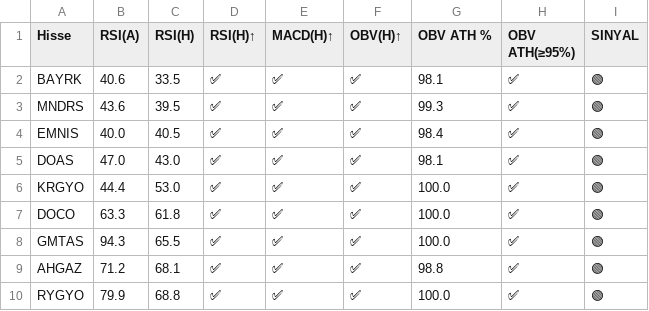
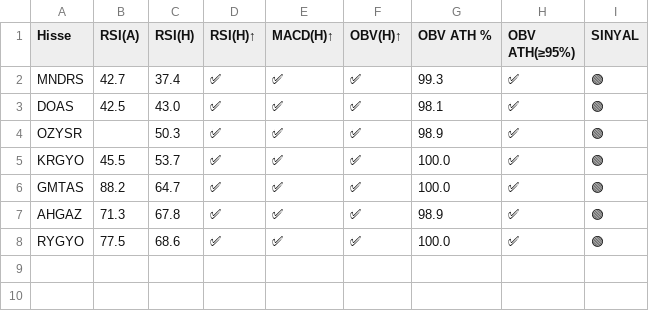
Before and after one commit to deryaozyuvali/Bist-tarama-otomasyon, a CSV file: results/gunluk/latest_xutum_sinyal_haftalik.csv, drawn as a sheet.

```diff
--- a/results/gunluk/latest_xutum_sinyal_haftalik.csv
+++ b/results/gunluk/latest_xutum_sinyal_haftalik.csv
@@ -1,10 +1,8 @@
 Hisse,RSI(A),RSI(H),RSI(H)↑,MACD(H)↑,OBV(H)↑,OBV ATH %,OBV ATH(≥95%),SINYAL
-BAYRK,40.6,33.5,✅,✅,✅,98.1,✅,🟢
-MNDRS,43.6,39.5,✅,✅,✅,99.3,✅,🟢
-EMNIS,40.0,40.5,✅,✅,✅,98.4,✅,🟢
-DOAS,47.0,43.0,✅,✅,✅,98.1,✅,🟢
-KRGYO,44.4,53.0,✅,✅,✅,100.0,✅,🟢
-DOCO,63.3,61.8,✅,✅,✅,100.0,✅,🟢
-GMTAS,94.3,65.5,✅,✅,✅,100.0,✅,🟢
-AHGAZ,71.2,68.1,✅,✅,✅,98.8,✅,🟢
-RYGYO,79.9,68.8,✅,✅,✅,100.0,✅,🟢
+MNDRS,42.7,37.4,✅,✅,✅,99.3,✅,🟢
+DOAS,42.5,43.0,✅,✅,✅,98.1,✅,🟢
+OZYSR,,50.3,✅,✅,✅,98.9,✅,🟢
+KRGYO,45.5,53.7,✅,✅,✅,100.0,✅,🟢
+GMTAS,88.2,64.7,✅,✅,✅,100.0,✅,🟢
+AHGAZ,71.3,67.8,✅,✅,✅,98.9,✅,🟢
+RYGYO,77.5,68.6,✅,✅,✅,100.0,✅,🟢
```
Also changed, not shown: results/gunluk/latest_xutum_tarama.csv, results/gunluk/latest_xutum_tarama_haftalik.csv, 6 other files.
